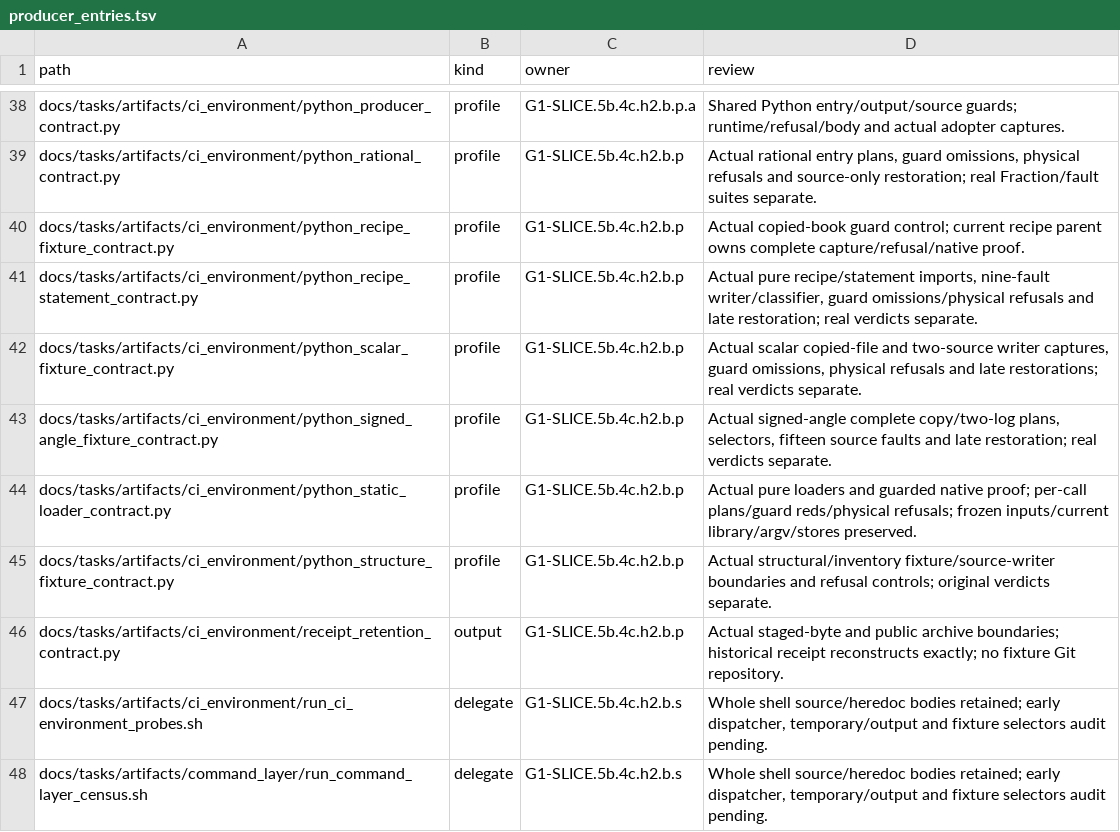
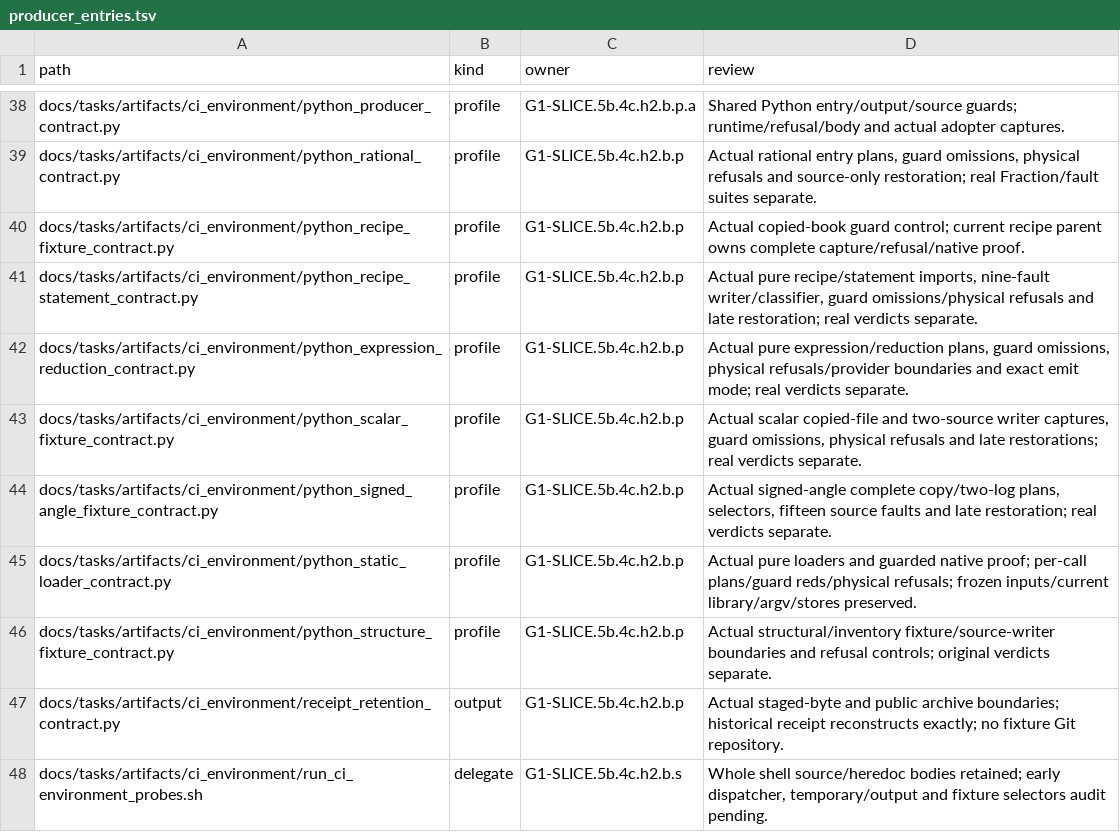
Before and after one commit to rdje/stitchcad, a TSV file: docs/tasks/artifacts/ci_environment/producer_entries.tsv, drawn as a sheet; only a part is shown, gaps mark what is left out; the shorter side is filled out with more unchanged rows; the diff names each change by its address in the sheet, - before the commit and + after, or states it on an @@ line.

Commit message:
STITCHCAD-G1-0221 (leaf G1-SLICE.5b.4c.h2.b.p.o.a20): guard pure expression and reduction sources

```diff
--- a/docs/tasks/artifacts/ci_environment/producer_entries.tsv
+++ b/docs/tasks/artifacts/ci_environment/producer_entries.tsv
+row 42: docs/tasks/artifacts/ci_environment/python_expression_reduction_contract.py | profile | G1-SLICE.5b.4c.h2.b.p | Actual pure expression/reduction plans, guard omissions, physical refusals/provider boundaries and exact emit mode; real verdicts separate.
```
Also changed, not shown: docs/tasks/artifacts/ci_environment/python_file_entries.tsv, 17 other files.
